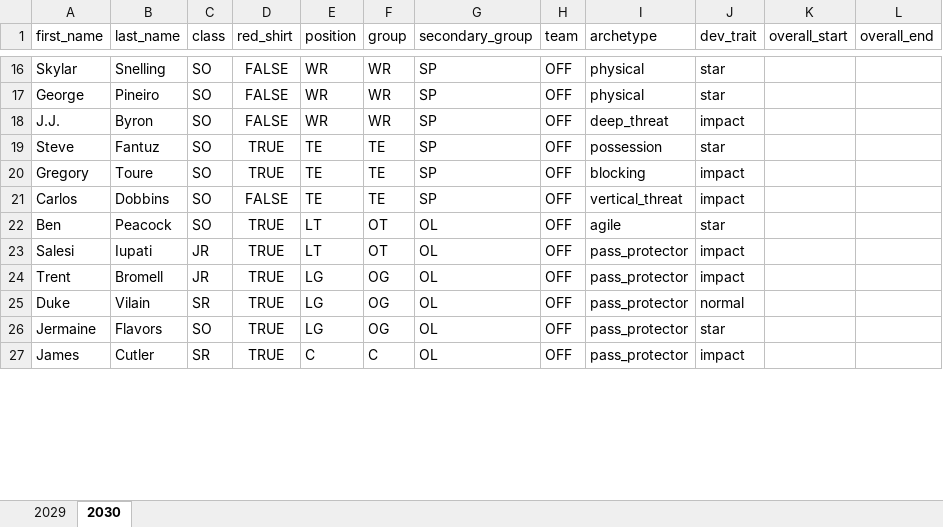
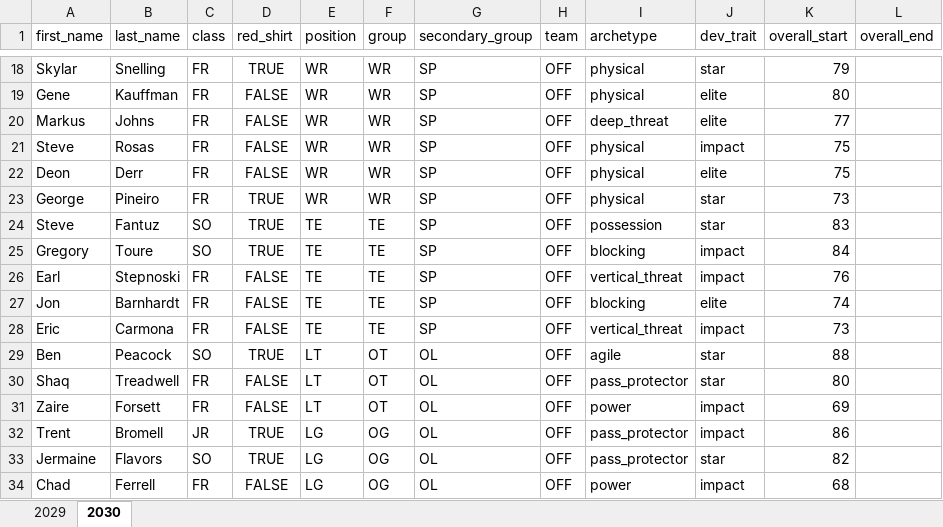
Before and after one commit to cdpeters/cfb-analysis, an Excel workbook: data/datasets/roster_san_diego_state.xlsx, sheet 2030, drawn as a sheet; only a part is shown, gaps mark what is left out; values as stored, in another font and other column widths than the file's, no borders; table styles not drawn; removed rows and columns are numbered as before the commit, all else as after; the diff covers the shown part only; the diff names each change by its address in the sheet, - before the commit and + after, or states it on an @@ line.

```diff
--- a/data/datasets/roster_san_diego_state.xlsx (sheet 2030)
+++ b/data/datasets/roster_san_diego_state.xlsx (sheet 2030)
-C18 (class): SO
+C18 (class): FR
-D18 (red_shirt): FALSE
+D18 (red_shirt): TRUE
-K18 (overall_start): (empty)
+K18 (overall_start): 79
+row 19: Gene | Kauffman | FR | FALSE | WR | WR | SP | OFF | physical | elite | 80
+row 20: Markus | Johns | FR | FALSE | WR | WR | SP | OFF | deep_threat | elite | 77
+row 21: Steve | Rosas | FR | FALSE | WR | WR | SP | OFF | physical | impact | 75
+row 22: Deon | Derr | FR | FALSE | WR | WR | SP | OFF | physical | elite | 75
-C23 (class): SO
+C23 (class): FR
-D23 (red_shirt): FALSE
+D23 (red_shirt): TRUE
-K23 (overall_start): (empty)
+K23 (overall_start): 73
-row 18: J.J. | Byron | SO | FALSE | WR | WR | SP | OFF | deep_threat | impact
-K24 (overall_start): (empty)
+K24 (overall_start): 83
-K25 (overall_start): (empty)
+K25 (overall_start): 84
-A26 (first_name): Carlos
+A26 (first_name): Earl
-B26 (last_name): Dobbins
+B26 (last_name): Stepnoski
-C26 (class): SO
+C26 (class): FR
-K26 (overall_start): (empty)
+K26 (overall_start): 76
+row 27: Jon | Barnhardt | FR | FALSE | TE | TE | SP | OFF | blocking | elite | 74
+row 28: Eric | Carmona | FR | FALSE | TE | TE | SP | OFF | vertical_threat | impact | 73
-K29 (overall_start): (empty)
+K29 (overall_start): 88
+row 30: Shaq | Treadwell | FR | FALSE | LT | OT | OL | OFF | pass_protector | star | 80
-A31 (first_name): Salesi
+A31 (first_name): Zaire
-B31 (last_name): Iupati
+B31 (last_name): Forsett
-C31 (class): JR
+C31 (class): FR
-D31 (red_shirt): TRUE
+D31 (red_shirt): FALSE
-I31 (archetype): pass_protector
+I31 (archetype): power
-K31 (overall_start): (empty)
+K31 (overall_start): 69
-K32 (overall_start): (empty)
+K32 (overall_start): 86
-row 25: Duke | Vilain | SR | TRUE | LG | OG | OL | OFF | pass_protector | normal
-K33 (overall_start): (empty)
+K33 (overall_start): 82
-row 27: James | Cutler | SR | TRUE | C | C | OL | OFF | pass_protector | impact
+row 34: Chad | Ferrell | FR | FALSE | LG | OG | OL | OFF | power | impact | 68
```
Also changed, not shown: 23 added rows, 16 removed rows and 89 edited cells elsewhere in this sheet, data/datasets/roster_stanford.xlsx.
